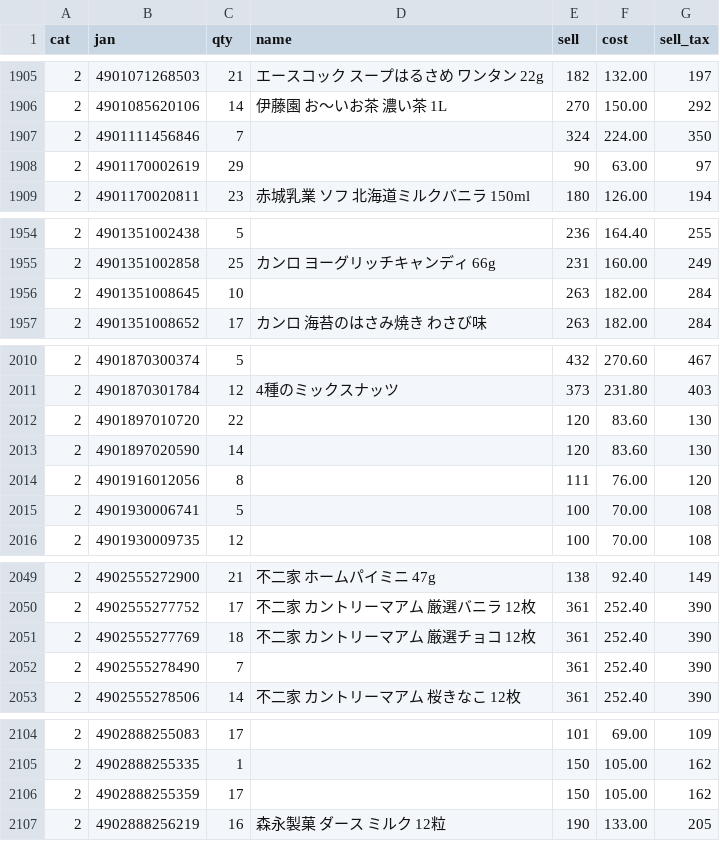
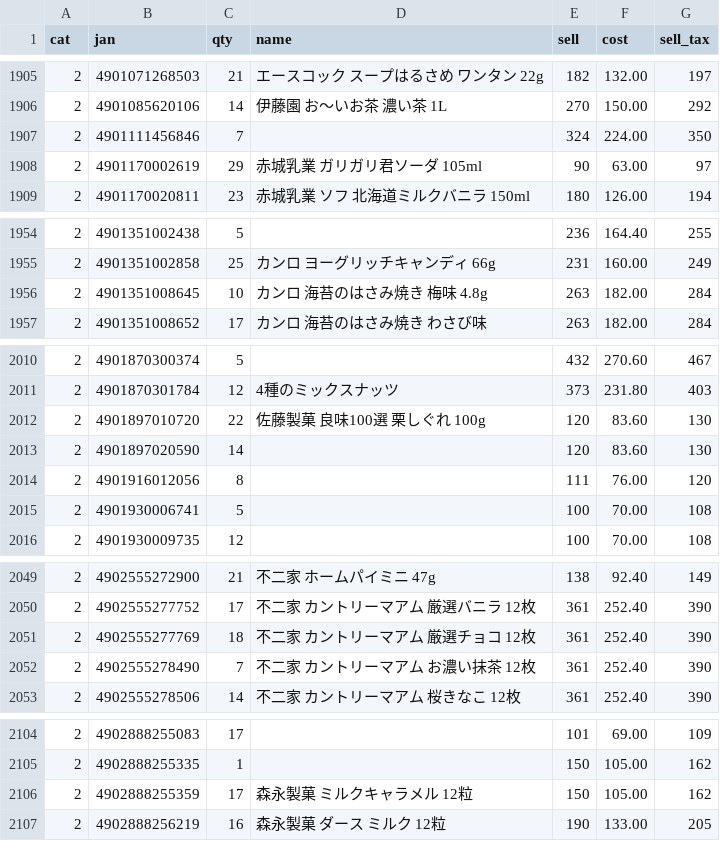
Before and after one commit to kshop-collab/kshop-ledger, a CSV file: ledger_master.csv, drawn as a sheet; only a part is shown, gaps mark what is left out; the diff covers the shown part only.

```diff
--- a/ledger_master.csv
+++ b/ledger_master.csv
@@ -1907,3 +1907,3 @@
 "2","4901111456846","7","","324","224.00","350"
-"2","4901170002619","29","","90","63.00","97"
+"2","4901170002619","29","赤城乳業 ガリガリ君ソーダ 105ml","90","63.00","97"
 "2","4901170020811","23","赤城乳業 ソフ 北海道ミルクバニラ 150ml","180","126.00","194"
@@ -1955,3 +1955,3 @@
 "2","4901351002858","25","カンロ ヨーグリッチキャンディ 66g","231","160.00","249"
-"2","4901351008645","10","","263","182.00","284"
+"2","4901351008645","10","カンロ 海苔のはさみ焼き 梅味 4.8g","263","182.00","284"
 "2","4901351008652","17","カンロ 海苔のはさみ焼き わさび味","263","182.00","284"
@@ -2011,3 +2011,3 @@
 "2","4901870301784","12","4種のミックスナッツ","373","231.80","403"
-"2","4901897010720","22","","120","83.60","130"
+"2","4901897010720","22","佐藤製菓 良味100選 栗しぐれ 100g","120","83.60","130"
 "2","4901897020590","14","","120","83.60","130"
@@ -2051,3 +2051,3 @@
 "2","4902555277769","18","不二家 カントリーマアム 厳選チョコ 12枚","361","252.40","390"
-"2","4902555278490","7","","361","252.40","390"
+"2","4902555278490","7","不二家 カントリーマアム お濃い抹茶 12枚","361","252.40","390"
 "2","4902555278506","14","不二家 カントリーマアム 桜きなこ 12枚","361","252.40","390"
@@ -2105,3 +2105,3 @@
 "2","4902888255335","1","","150","105.00","162"
-"2","4902888255359","17","","150","105.00","162"
+"2","4902888255359","17","森永製菓 ミルクキャラメル 12粒","150","105.00","162"
 "2","4902888256219","16","森永製菓 ダース ミルク 12粒","190","133.00","205"
```
Also changed, not shown: 5 edited cells elsewhere in this file.
